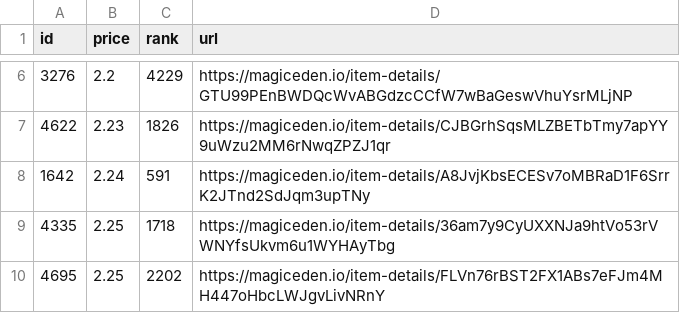
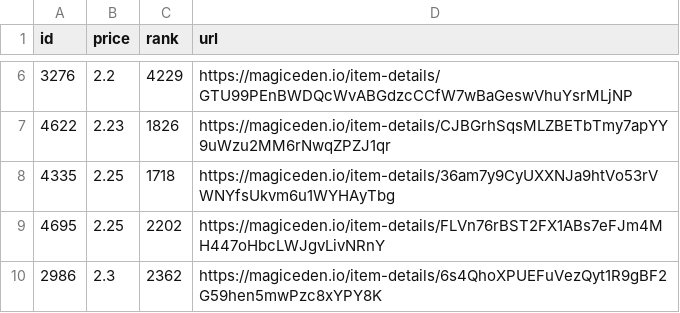
Before and after one commit to braposo/sdb-monitor, a CSV file: sdb-data.csv, drawn as a sheet; only a part is shown, gaps mark what is left out; the shorter side is filled out with more unchanged rows; the diff names each change by its address in the sheet, - before the commit and + after, or states it on an @@ line.

Commit message:
Flat: latest data (2021-11-10T13:38:30.435Z) {   "date": "2021-11-10T13:38:30.435Z",   "files": [     {       "name": "sdb-data.csv",       "deltaBytes": -94,       "source": "https://api-mainnet.magiceden.io/rpc/getListedNFTsByQuery?q=%7B%22%24match%22%3A%7B%22collectionSymbol%22%3A%22solana_droid_business%22%7D%2C%22%24sort%22%3A%7B%22takerAmount%22%3A1%2C%22createdAt%22%3A-1%7D%2C%22%24skip%22%3A0%2C%22%24limit%22%3A5000%7D"     },     {       "name": "zzz/sdb-data.json",       "deltaBytes": -1254,       "source": "https://api-mainnet.magiceden.io/rpc/getListedNFTsByQuery?q=%7B%22%24match%22%3A%7B%22collectionSymbol%22%3A%22solana_droid_business%22%7D%2C%22%24sort%22%3A%7B%22takerAmount%22%3A1%2C%22createdAt%22%3A-1%7D%2C%22%24skip%22%3A0%2C%22%24limit%22%3A5000%7D"     }   ] }

```diff
--- a/sdb-data.csv
+++ b/sdb-data.csv
-row 8: 1642 | 2.24 | 591 | https://magiceden.io/item-details/A8JvjKbsECESv7oMBRaD1F6SrrK2JTnd2SdJqm3upTNy
```
Also changed, not shown: 1 other file.
